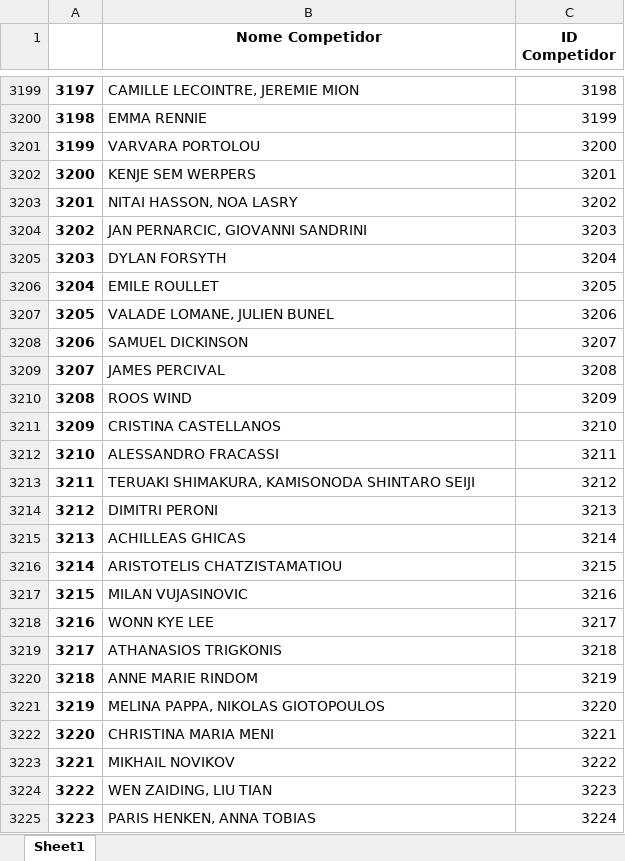
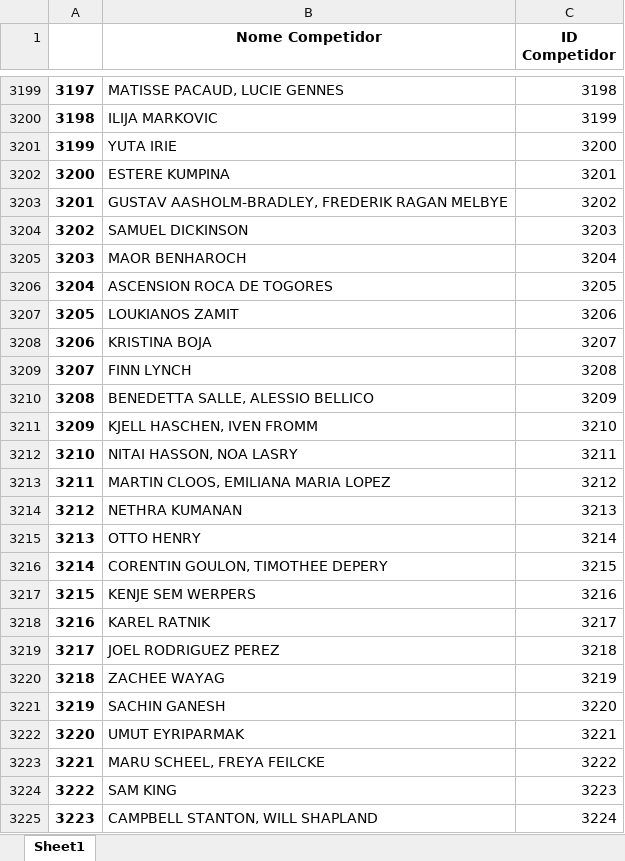
Before and after one commit to Gab-Mel/sailing-rankings-2024.1, an Excel workbook: atletas.xlsx, sheet Sheet1, drawn as a sheet; only a part is shown, gaps mark what is left out; values as stored, in another font and other column widths than the file's, no borders; the diff covers the shown part only; the diff names each change by its address in the sheet, - before the commit and + after, or states it on an @@ line.

```diff
--- a/atletas.xlsx (sheet Sheet1)
+++ b/atletas.xlsx (sheet Sheet1)
-B3199 (Nome Competidor): CAMILLE LECOINTRE, JEREMIE MION
+B3199 (Nome Competidor): MATISSE PACAUD, LUCIE GENNES
-B3200 (Nome Competidor): EMMA RENNIE
+B3200 (Nome Competidor): ILIJA MARKOVIC
-B3201 (Nome Competidor): VARVARA PORTOLOU
+B3201 (Nome Competidor): YUTA IRIE
-B3202 (Nome Competidor): KENJE SEM WERPERS
+B3202 (Nome Competidor): ESTERE KUMPINA
-B3203 (Nome Competidor): NITAI HASSON, NOA LASRY
+B3203 (Nome Competidor): GUSTAV AASHOLM-BRADLEY, FREDERIK RAGAN MELBYE
-B3204 (Nome Competidor): JAN PERNARCIC, GIOVANNI SANDRINI
+B3204 (Nome Competidor): SAMUEL DICKINSON
-B3205 (Nome Competidor): DYLAN FORSYTH
+B3205 (Nome Competidor): MAOR BENHAROCH
-B3206 (Nome Competidor): EMILE ROULLET
+B3206 (Nome Competidor): ASCENSION ROCA DE TOGORES
-B3207 (Nome Competidor): VALADE LOMANE, JULIEN BUNEL
+B3207 (Nome Competidor): LOUKIANOS ZAMIT
-B3208 (Nome Competidor): SAMUEL DICKINSON
+B3208 (Nome Competidor): KRISTINA BOJA
-B3209 (Nome Competidor): JAMES PERCIVAL
+B3209 (Nome Competidor): FINN LYNCH
-B3210 (Nome Competidor): ROOS WIND
+B3210 (Nome Competidor): BENEDETTA SALLE, ALESSIO BELLICO
-B3211 (Nome Competidor): CRISTINA CASTELLANOS
+B3211 (Nome Competidor): KJELL HASCHEN, IVEN FROMM
-B3212 (Nome Competidor): ALESSANDRO FRACASSI
+B3212 (Nome Competidor): NITAI HASSON, NOA LASRY
-B3213 (Nome Competidor): TERUAKI SHIMAKURA, KAMISONODA SHINTARO SEIJI
+B3213 (Nome Competidor): MARTIN CLOOS, EMILIANA MARIA LOPEZ
-B3214 (Nome Competidor): DIMITRI PERONI
+B3214 (Nome Competidor): NETHRA KUMANAN
-B3215 (Nome Competidor): ACHILLEAS GHICAS
+B3215 (Nome Competidor): OTTO HENRY
-B3216 (Nome Competidor): ARISTOTELIS CHATZISTAMATIOU
+B3216 (Nome Competidor): CORENTIN GOULON, TIMOTHEE DEPERY
-B3217 (Nome Competidor): MILAN VUJASINOVIC
+B3217 (Nome Competidor): KENJE SEM WERPERS
-B3218 (Nome Competidor): WONN KYE LEE
+B3218 (Nome Competidor): KAREL RATNIK
-B3219 (Nome Competidor): ATHANASIOS TRIGKONIS
+B3219 (Nome Competidor): JOEL RODRIGUEZ PEREZ
-B3220 (Nome Competidor): ANNE MARIE RINDOM
+B3220 (Nome Competidor): ZACHEE WAYAG
-B3221 (Nome Competidor): MELINA PAPPA, NIKOLAS GIOTOPOULOS
+B3221 (Nome Competidor): SACHIN GANESH
-B3222 (Nome Competidor): CHRISTINA MARIA MENI
+B3222 (Nome Competidor): UMUT EYRIPARMAK
-B3223 (Nome Competidor): MIKHAIL NOVIKOV
+B3223 (Nome Competidor): MARU SCHEEL, FREYA FEILCKE
-B3224 (Nome Competidor): WEN ZAIDING, LIU TIAN
+B3224 (Nome Competidor): SAM KING
-B3225 (Nome Competidor): PARIS HENKEN, ANNA TOBIAS
+B3225 (Nome Competidor): CAMPBELL STANTON, WILL SHAPLAND
```
Also changed, not shown: 367 edited cells elsewhere in this sheet, sumulas.xlsx, 6 other files.
